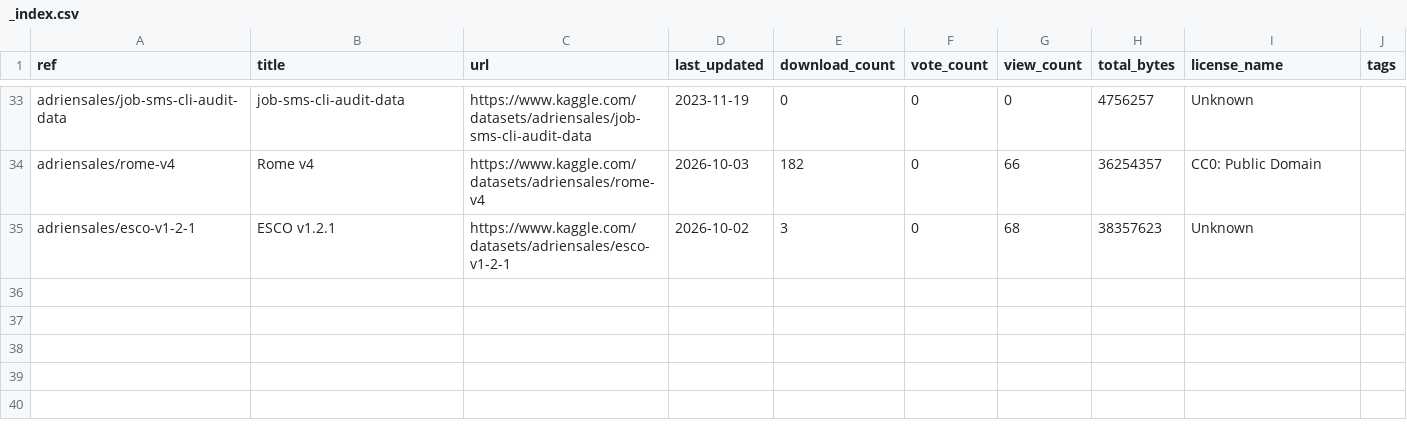
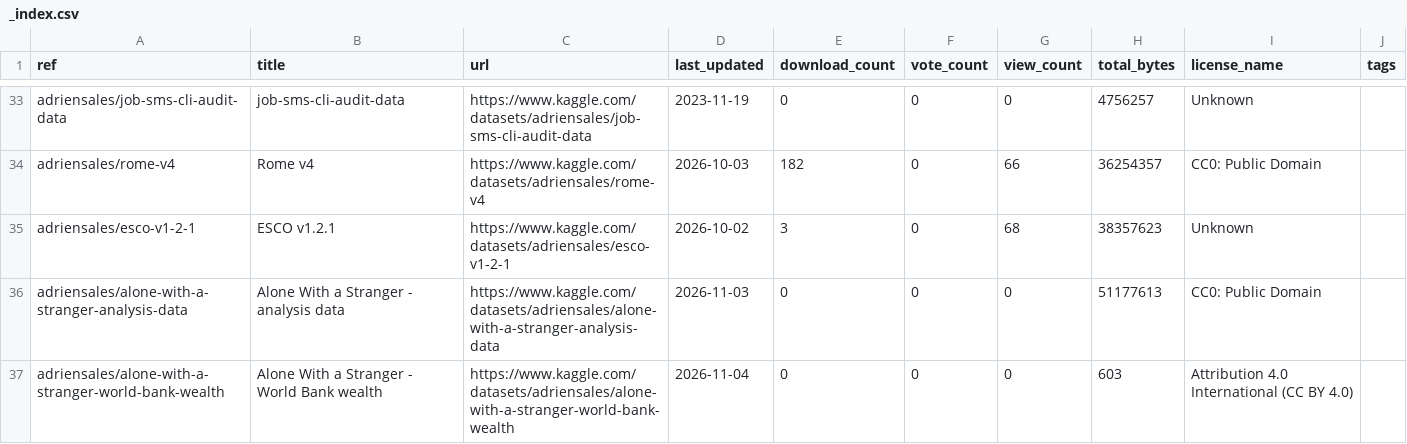
Before and after one commit to adriens/whoami, a CSV file: data/kaggle/adriensales/_index.csv, drawn as a sheet; only a part is shown, gaps mark what is left out; the diff names each change by its address in the sheet, - before the commit and + after, or states it on an @@ line.

```diff
--- a/data/kaggle/adriensales/_index.csv
+++ b/data/kaggle/adriensales/_index.csv
+row 36: adriensales/alone-with-a-stranger-analysis-data | Alone With a Stranger - analysis data | https://www.kaggle.com/datasets/adriensales/alone-with-a-stranger-analysis-data | 2026-11-03 | 0 | 0 | 0 | 51177613 | CC0: Public Domain
+row 37: adriensales/alone-with-a-stranger-world-bank-wealth | Alone With a Stranger - World Bank wealth | https://www.kaggle.com/datasets/adriensales/alone-with-a-stranger-world-bank-wealth | 2026-11-04 | 0 | 0 | 0 | 603 | Attribution 4.0 International (CC BY 4.0)
```
Also changed, not shown: 2 other files.
